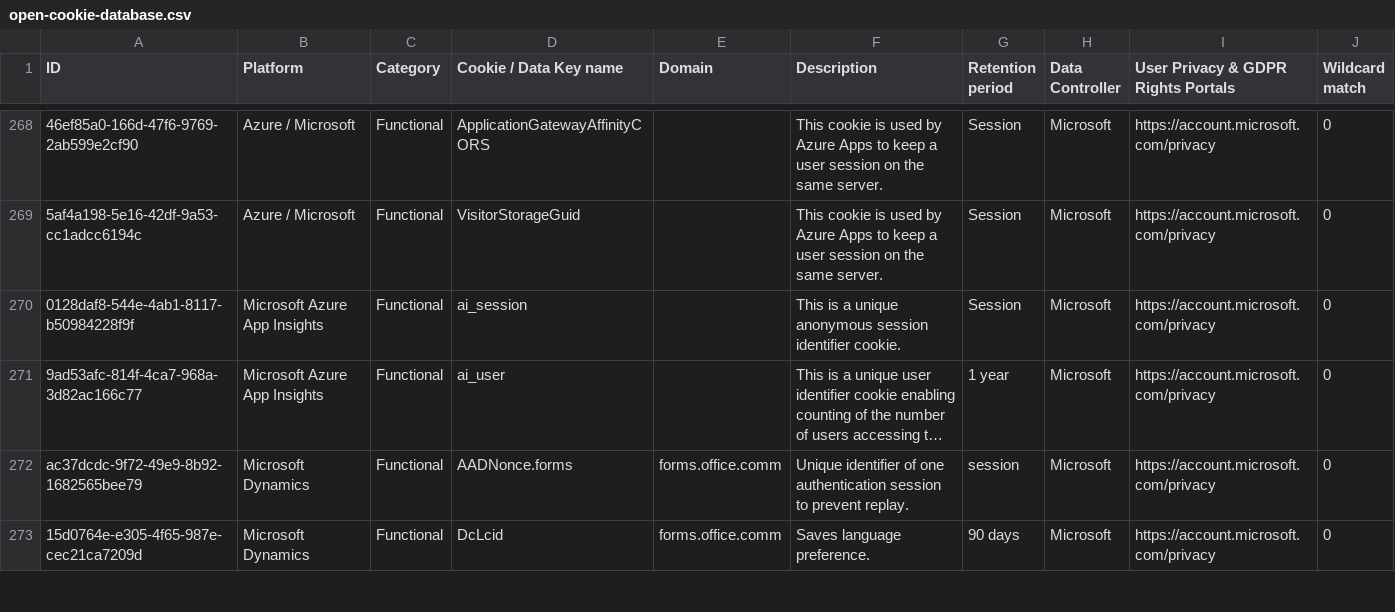
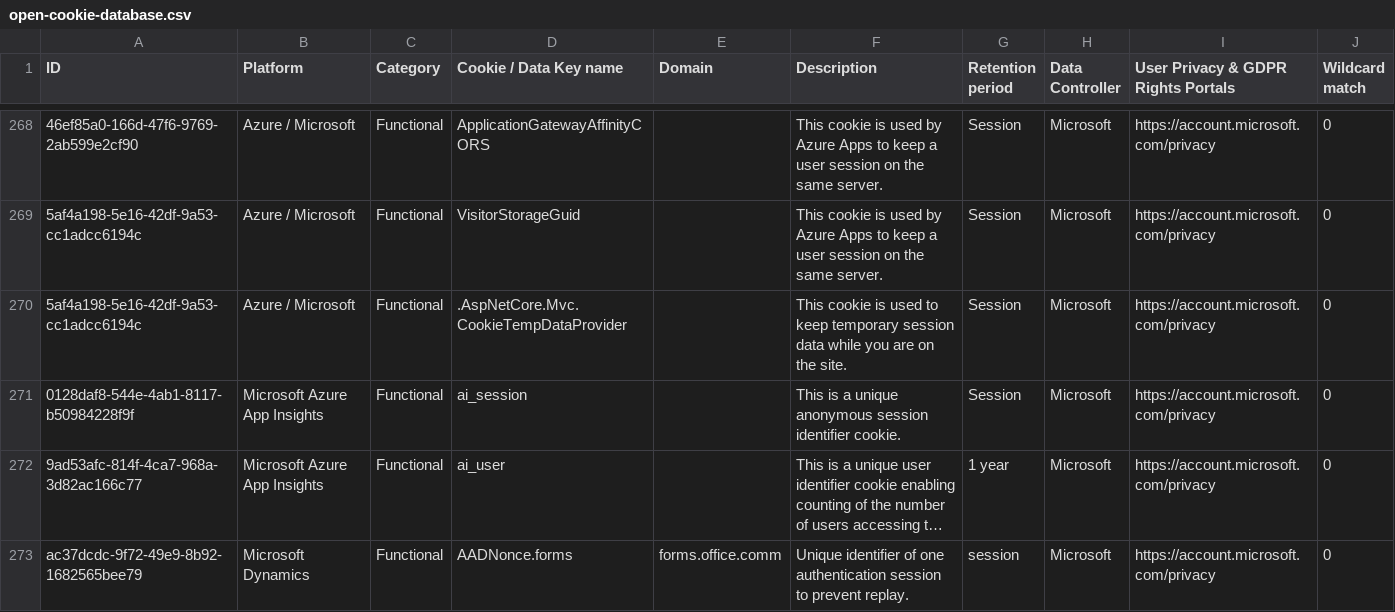
Before and after one commit to jkwakman/Open-Cookie-Database, a CSV file: open-cookie-database.csv, drawn as a sheet; only a part is shown, gaps mark what is left out; the shorter side is filled out with more unchanged rows; long unchanged cells end in …; the diff names each change by its address in the sheet, - before the commit and + after, or states it on an @@ line.

Commit message:
Added microsoft cookie
Added microsoft cookie

```diff
--- a/open-cookie-database.csv
+++ b/open-cookie-database.csv
+row 270: 5af4a198-5e16-42df-9a53-cc1adcc6194c | Azure / Microsoft | Functional | .AspNetCore.Mvc.CookieTempDataProvider |  | This cookie is used to keep temporary session data while you are on the site. | Session | Microsoft | https://account.microsoft.com/privacy | 0
```
